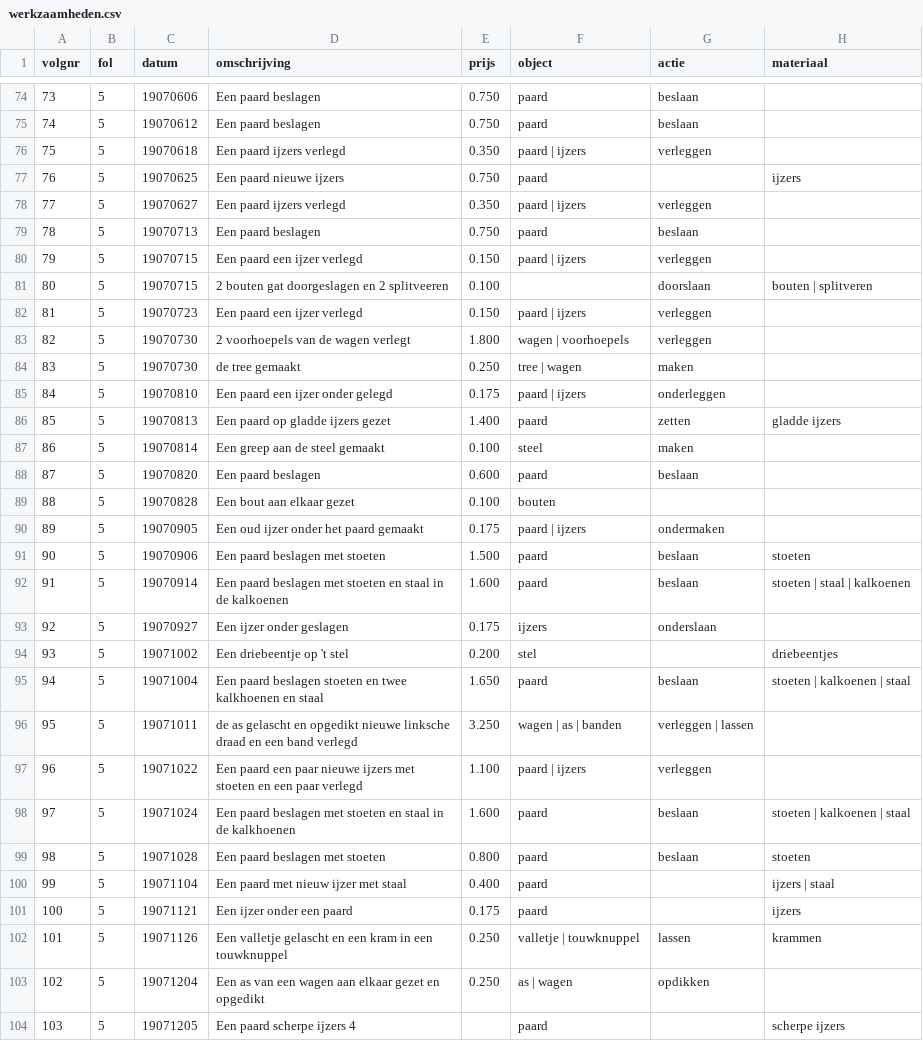
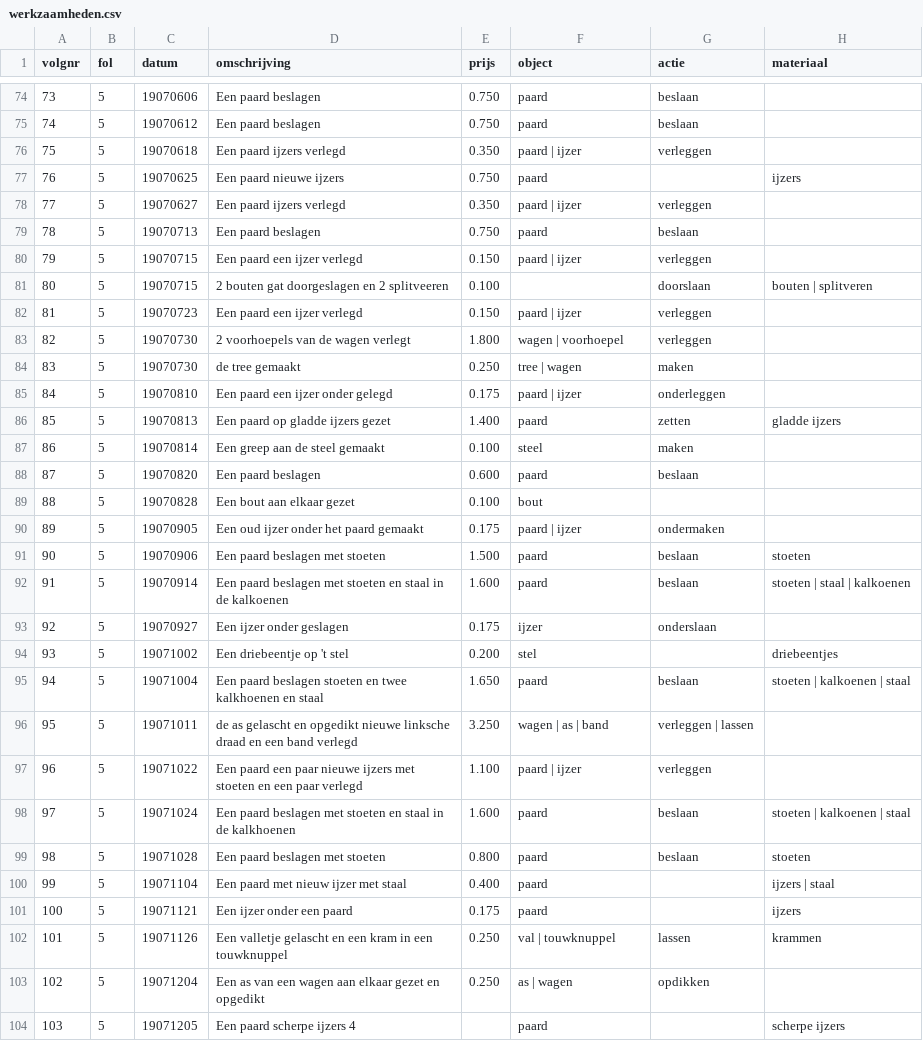
Before and after one commit to ivozandhuis/klantenboek-hj-zandhuis, a CSV file: data/werkzaamheden.csv, drawn as a sheet; only a part is shown, gaps mark what is left out; the diff covers the shown part only.

```diff
--- a/data/werkzaamheden.csv
+++ b/data/werkzaamheden.csv
@@ -75,12 +75,12 @@ volgnr,fol,datum,omschrijving,prijs,object,actie,materiaal
 74,5,19070612,Een paard beslagen,0.750,paard,beslaan,
-75,5,19070618,Een paard ijzers verlegd,0.350,paard | ijzers,verleggen,
+75,5,19070618,Een paard ijzers verlegd,0.350,paard | ijzer,verleggen,
 76,5,19070625,Een paard nieuwe ijzers,0.750,paard,,ijzers
-77,5,19070627,Een paard ijzers verlegd,0.350,paard | ijzers,verleggen,
+77,5,19070627,Een paard ijzers verlegd,0.350,paard | ijzer,verleggen,
 78,5,19070713,Een paard beslagen,0.750,paard,beslaan,
-79,5,19070715,Een paard een ijzer verlegd,0.150,paard | ijzers,verleggen,
+79,5,19070715,Een paard een ijzer verlegd,0.150,paard | ijzer,verleggen,
 80,5,19070715,2 bouten gat doorgeslagen en 2 splitveeren,0.100,,doorslaan,bouten | splitveren
-81,5,19070723,Een paard een ijzer verlegd,0.150,paard | ijzers,verleggen,
-82,5,19070730,2 voorhoepels van de wagen verlegt,1.800,wagen | voorhoepels,verleggen,
+81,5,19070723,Een paard een ijzer verlegd,0.150,paard | ijzer,verleggen,
+82,5,19070730,2 voorhoepels van de wagen verlegt,1.800,wagen | voorhoepel,verleggen,
 83,5,19070730,de tree gemaakt,0.250,tree | wagen,maken,
-84,5,19070810,Een paard een ijzer onder gelegd,0.175,paard | ijzers,onderleggen,
+84,5,19070810,Een paard een ijzer onder gelegd,0.175,paard | ijzer,onderleggen,
 85,5,19070813,Een paard op gladde ijzers gezet,1.400,paard,zetten,gladde ijzers
@@ -88,7 +88,7 @@ volgnr,fol,datum,omschrijving,prijs,object,actie,materiaal
 87,5,19070820,Een paard beslagen,0.600,paard,beslaan,
-88,5,19070828,Een bout aan elkaar gezet,0.100,bouten,,
-89,5,19070905,Een oud ijzer onder het paard gemaakt,0.175,paard | ijzers,ondermaken,
+88,5,19070828,Een bout aan elkaar gezet,0.100,bout,,
+89,5,19070905,Een oud ijzer onder het paard gemaakt,0.175,paard | ijzer,ondermaken,
 90,5,19070906,Een paard beslagen met stoeten,1.500,paard,beslaan,stoeten
 91,5,19070914,Een paard beslagen met stoeten en staal in de kalkoenen,1.600,paard,beslaan,stoeten | staal | kalkoenen
-92,5,19070927,Een ijzer onder geslagen,0.175,ijzers,onderslaan,
+92,5,19070927,Een ijzer onder geslagen,0.175,ijzer,onderslaan,
 93,5,19071002,Een driebeentje op 't stel,0.200,stel,,driebeentjes
@@ -96,3 +96,3 @@ volgnr,fol,datum,omschrijving,prijs,object,actie,materiaal
-95,5,19071011,de as gelascht en opgedikt nieuwe linksche draad en een band verlegd,3.250,wagen | as | banden,verleggen | lassen,
-96,5,19071022,Een paard een paar nieuwe ijzers met stoeten en een paar verlegd,1.100,paard | ijzers,verleggen,
+95,5,19071011,de as gelascht en opgedikt nieuwe linksche draad en een band verlegd,3.250,wagen | as | band,verleggen | lassen,
+96,5,19071022,Een paard een paar nieuwe ijzers met stoeten en een paar verlegd,1.100,paard | ijzer,verleggen,
 97,5,19071024,Een paard beslagen met stoeten en staal in de kalkhoenen,1.600,paard,beslaan,stoeten | kalkoenen | staal
@@ -101,3 +101,3 @@ volgnr,fol,datum,omschrijving,prijs,object,actie,materiaal
 100,5,19071121,Een ijzer onder een paard,0.175,paard,,ijzers
-101,5,19071126,Een valletje gelascht en een kram in een touwknuppel,0.250,valletje | touwknuppel,lassen,krammen
+101,5,19071126,Een valletje gelascht en een kram in een touwknuppel,0.250,val | touwknuppel,lassen,krammen
 102,5,19071204,Een as van een wagen aan elkaar gezet en opgedikt,0.250,as | wagen,opdikken,
```
Also changed, not shown: 169 edited cells elsewhere in this file, 3 other files.
